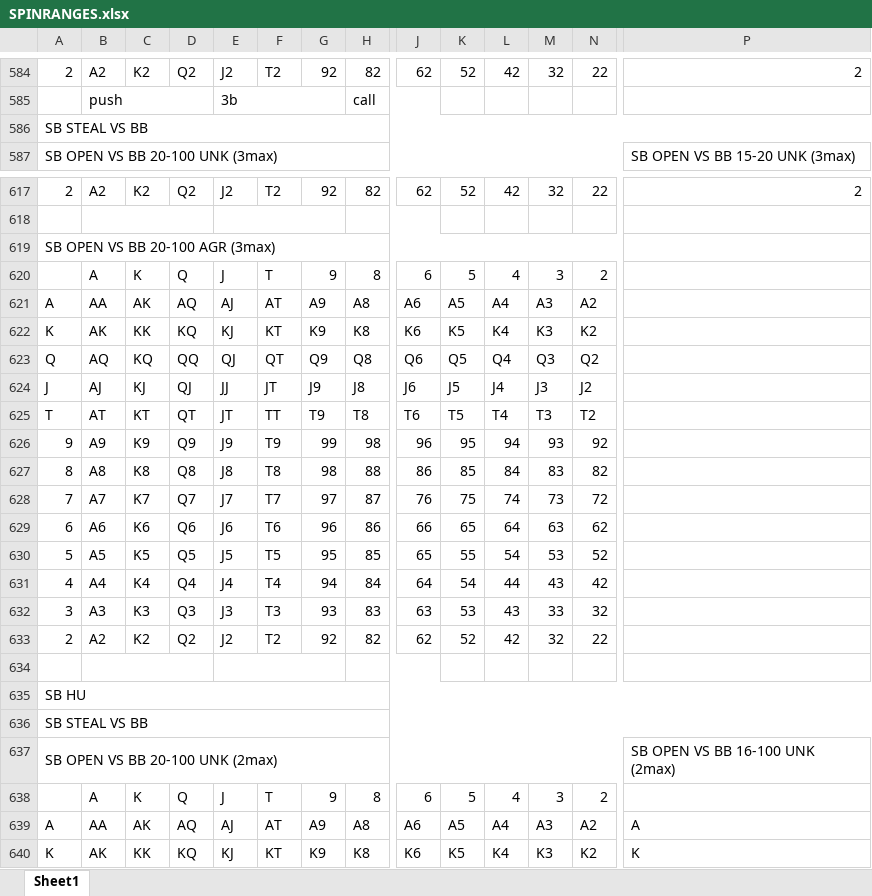
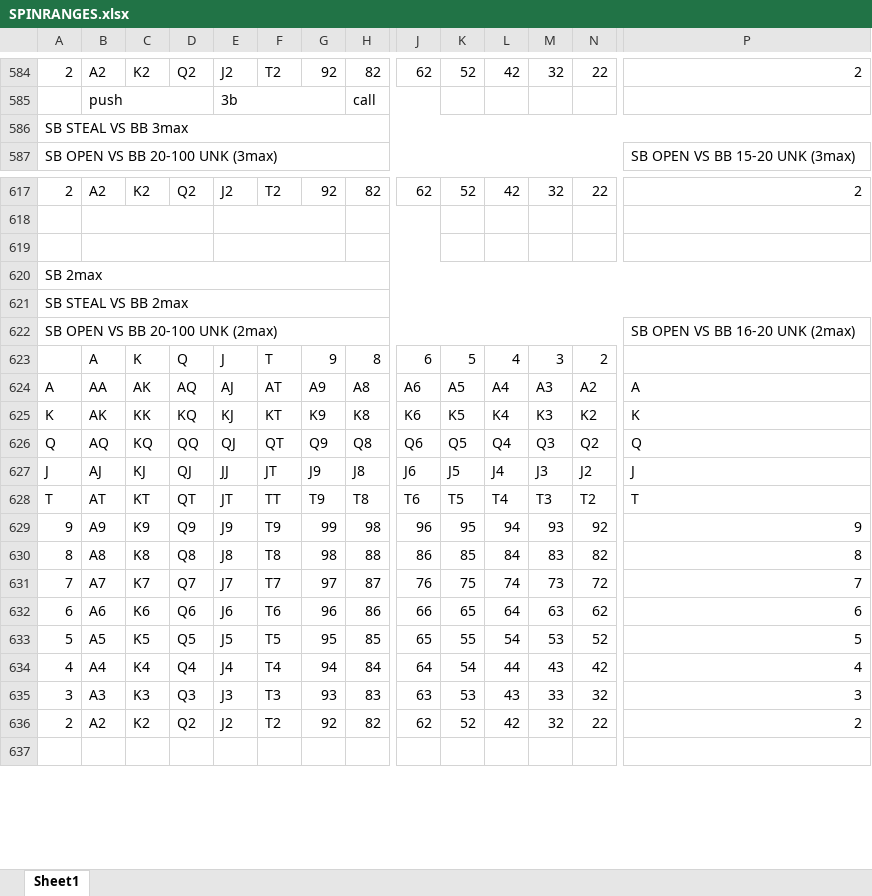
Before and after one commit to AntonPuko/pingvi, an Excel workbook: pAd/bin/Debug/Data/SPINRANGES.xlsx, sheet Sheet1, drawn as a sheet; only a part is shown, gaps mark what is left out; the shorter side is filled out with more unchanged rows; values as stored, in another font and other column widths than the file's, no cell formats; charts and pictures not drawn; removed rows and columns are numbered as before the commit, all else as after; rows hold the shown columns only; the diff covers the shown part only; the diff names each change by its address in the sheet, - before the commit and + after, or states it on an @@ line.

```diff
--- a/pAd/bin/Debug/Data/SPINRANGES.xlsx (sheet Sheet1)
+++ b/pAd/bin/Debug/Data/SPINRANGES.xlsx (sheet Sheet1)
-A586: SB STEAL VS BB
+A586: SB STEAL VS BB 3max
-row 619: SB OPEN VS BB 20-100 AGR (3max)
-row 620:  | A | K | Q | J | T | 9 | 8 | 6 | 5 | 4 | 3 | 2
-row 621: A | AA | AK | AQ | AJ | AT | A9 | A8 | A6 | A5 | A4 | A3 | A2
-row 622: K | AK | KK | KQ | KJ | KT | K9 | K8 | K6 | K5 | K4 | K3 | K2
-row 623: Q | AQ | KQ | QQ | QJ | QT | Q9 | Q8 | Q6 | Q5 | Q4 | Q3 | Q2
-row 624: J | AJ | KJ | QJ | JJ | JT | J9 | J8 | J6 | J5 | J4 | J3 | J2
-row 625: T | AT | KT | QT | JT | TT | T9 | T8 | T6 | T5 | T4 | T3 | T2
-row 626: 9 | A9 | K9 | Q9 | J9 | T9 | 99 | 98 | 96 | 95 | 94 | 93 | 92
-row 627: 8 | A8 | K8 | Q8 | J8 | T8 | 98 | 88 | 86 | 85 | 84 | 83 | 82
-row 628: 7 | A7 | K7 | Q7 | J7 | T7 | 97 | 87 | 76 | 75 | 74 | 73 | 72
-row 629: 6 | A6 | K6 | Q6 | J6 | T6 | 96 | 86 | 66 | 65 | 64 | 63 | 62
-row 630: 5 | A5 | K5 | Q5 | J5 | T5 | 95 | 85 | 65 | 55 | 54 | 53 | 52
-row 631: 4 | A4 | K4 | Q4 | J4 | T4 | 94 | 84 | 64 | 54 | 44 | 43 | 42
-row 632: 3 | A3 | K3 | Q3 | J3 | T3 | 93 | 83 | 63 | 53 | 43 | 33 | 32
-row 633: 2 | A2 | K2 | Q2 | J2 | T2 | 92 | 82 | 62 | 52 | 42 | 32 | 22
-A620: SB HU
+A620: SB 2max
-A621: SB STEAL VS BB
+A621: SB STEAL VS BB 2max
-P622: SB OPEN VS BB 16-100 UNK (2max)
+P622: SB OPEN VS BB 16-20 UNK (2max)
```
Also changed, not shown: 1 added row, 35 removed rows and 1 edited cell elsewhere in this sheet, cell formats, 18 other files.
